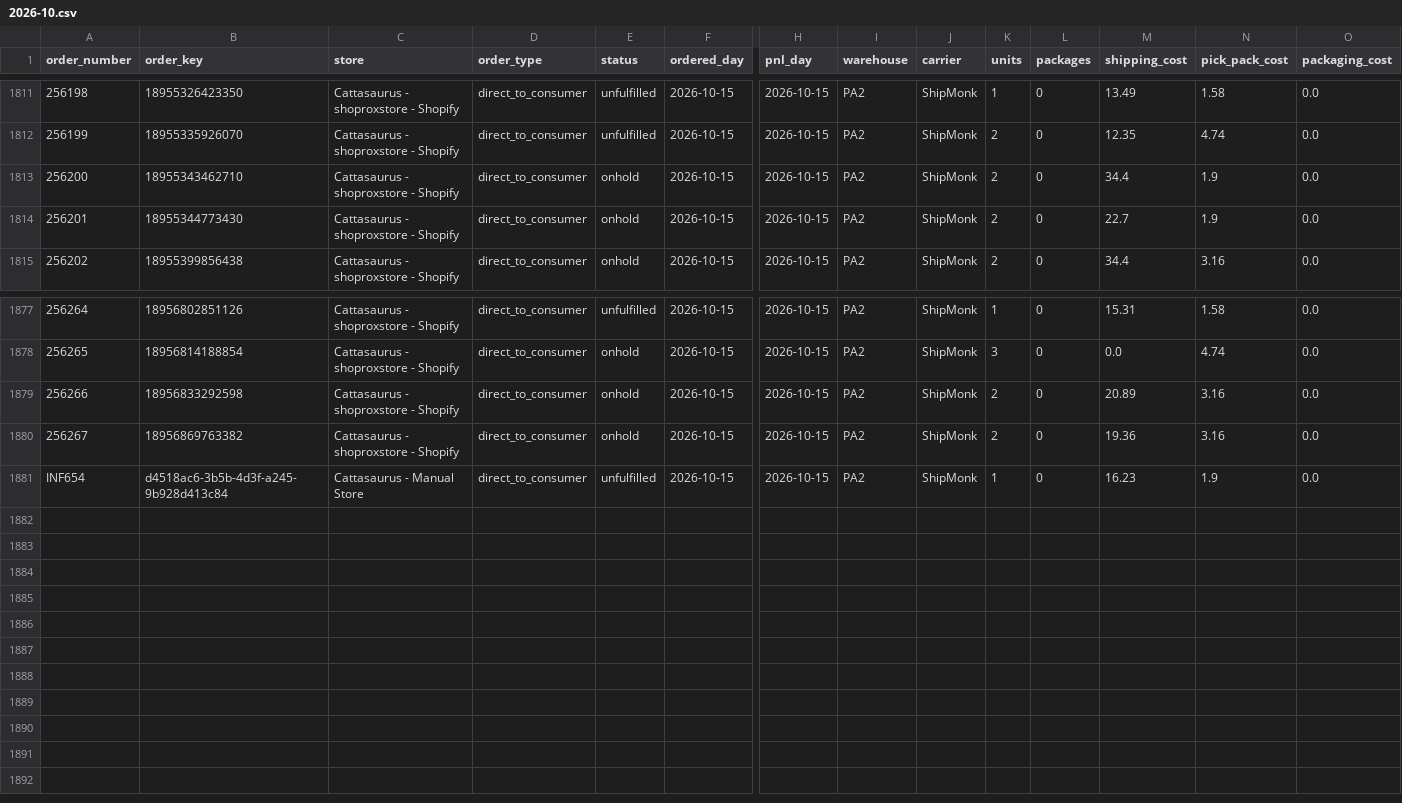
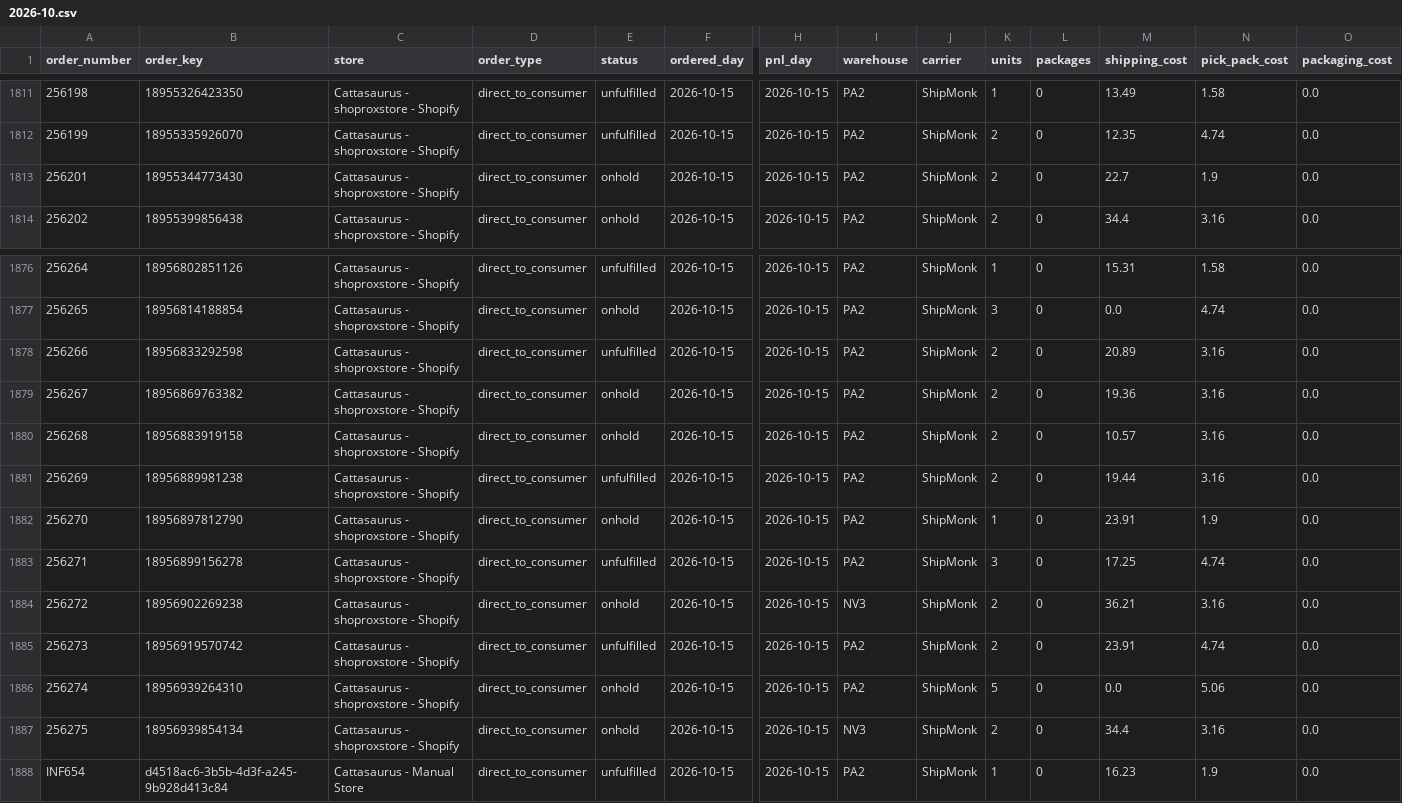
Before and after one commit to taitran-star/ctu-fin-sync-8x2k, a CSV file: data/shipmonk_orders/2026-10.csv, drawn as a sheet; only a part is shown, gaps mark what is left out; removed rows and columns are numbered as before the commit, all else as after; rows hold the shown columns only; the diff names each change by its address in the sheet, - before the commit and + after, or states it on an @@ line.

```diff
--- a/data/shipmonk_orders/2026-10.csv
+++ b/data/shipmonk_orders/2026-10.csv
-row 1813: 256200 | 18955343462710 | Cattasaurus - shoproxstore - Shopify | direct_to_consumer | onhold | 2026-10-15 | 2026-10-15 | PA2 | ShipMonk | 2 | 0 | 34.4 | 1.9 | 0.0
-E1878 (status): onhold
+E1878 (status): unfulfilled
+row 1880: 256268 | 18956883919158 | Cattasaurus - shoproxstore - Shopify | direct_to_consumer | onhold | 2026-10-15 | 2026-10-15 | PA2 | ShipMonk | 2 | 0 | 10.57 | 3.16 | 0.0
+row 1881: 256269 | 18956889981238 | Cattasaurus - shoproxstore - Shopify | direct_to_consumer | unfulfilled | 2026-10-15 | 2026-10-15 | PA2 | ShipMonk | 2 | 0 | 19.44 | 3.16 | 0.0
+row 1882: 256270 | 18956897812790 | Cattasaurus - shoproxstore - Shopify | direct_to_consumer | onhold | 2026-10-15 | 2026-10-15 | PA2 | ShipMonk | 1 | 0 | 23.91 | 1.9 | 0.0
+row 1883: 256271 | 18956899156278 | Cattasaurus - shoproxstore - Shopify | direct_to_consumer | unfulfilled | 2026-10-15 | 2026-10-15 | PA2 | ShipMonk | 3 | 0 | 17.25 | 4.74 | 0.0
+row 1884: 256272 | 18956902269238 | Cattasaurus - shoproxstore - Shopify | direct_to_consumer | onhold | 2026-10-15 | 2026-10-15 | NV3 | ShipMonk | 2 | 0 | 36.21 | 3.16 | 0.0
+row 1885: 256273 | 18956919570742 | Cattasaurus - shoproxstore - Shopify | direct_to_consumer | unfulfilled | 2026-10-15 | 2026-10-15 | PA2 | ShipMonk | 2 | 0 | 23.91 | 4.74 | 0.0
+row 1886: 256274 | 18956939264310 | Cattasaurus - shoproxstore - Shopify | direct_to_consumer | onhold | 2026-10-15 | 2026-10-15 | PA2 | ShipMonk | 5 | 0 | 0.0 | 5.06 | 0.0
+row 1887: 256275 | 18956939854134 | Cattasaurus - shoproxstore - Shopify | direct_to_consumer | onhold | 2026-10-15 | 2026-10-15 | NV3 | ShipMonk | 2 | 0 | 34.4 | 3.16 | 0.0
```
Also changed, not shown: data/shipmonk_orders/2026-09.csv, 1 other file.
